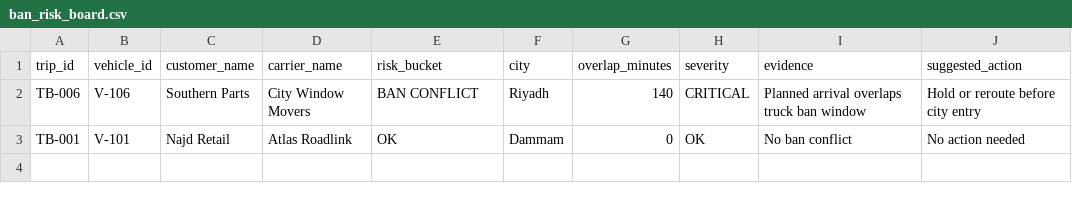
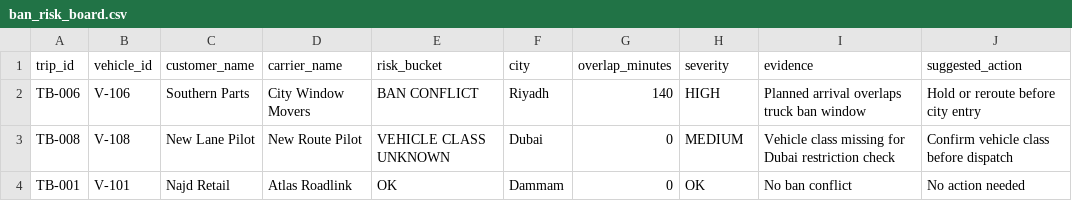
Before and after one commit to 89nisham/transport-control-tower-lab, a CSV file: tower_brief/demo_data/ban_risk_board.csv, drawn as a sheet.

```diff
--- a/tower_brief/demo_data/ban_risk_board.csv
+++ b/tower_brief/demo_data/ban_risk_board.csv
@@ -1,3 +1,4 @@
 trip_id,vehicle_id,customer_name,carrier_name,risk_bucket,city,overlap_minutes,severity,evidence,suggested_action
-TB-006,V-106,Southern Parts,City Window Movers,BAN CONFLICT,Riyadh,140,CRITICAL,Planned arrival overlaps truck ban window,Hold or reroute before city entry
+TB-006,V-106,Southern Parts,City Window Movers,BAN CONFLICT,Riyadh,140,HIGH,Planned arrival overlaps truck ban window,Hold or reroute before city entry
+TB-008,V-108,New Lane Pilot,New Route Pilot,VEHICLE CLASS UNKNOWN,Dubai,0,MEDIUM,Vehicle class missing for Dubai restriction check,Confirm vehicle class before dispatch
 TB-001,V-101,Najd Retail,Atlas Roadlink,OK,Dammam,0,OK,No ban conflict,No action needed
```
Also changed, not shown: tower_brief/demo_data/delay_classification_report.csv, tower_brief/demo_data/detention_report.csv, 13 other files.
